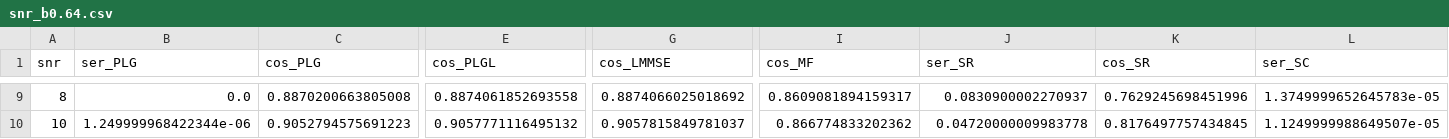
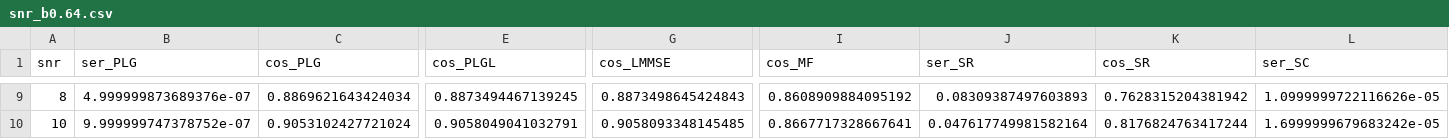
Before and after one commit to KiHoLee/signed-attention-sema, a CSV file: data/plugin/snr_b0.64.csv, drawn as a sheet; only a part is shown, gaps mark what is left out; the diff covers the shown part only; the diff names each change by its address in the sheet, - before the commit and + after, or states it on an @@ line.

```diff
--- a/data/plugin/snr_b0.64.csv
+++ b/data/plugin/snr_b0.64.csv
-B9 (ser_PLG): 0.0
+B9 (ser_PLG): 4.999999873689376e-07
-C9 (cos_PLG): 0.8870200663805008
+C9 (cos_PLG): 0.8869621643424034
-E9 (cos_PLGL): 0.8874061852693558
+E9 (cos_PLGL): 0.8873494467139245
-G9 (cos_LMMSE): 0.8874066025018692
+G9 (cos_LMMSE): 0.8873498645424843
-I9 (cos_MF): 0.8609081894159317
+I9 (cos_MF): 0.8608909884095192
-J9 (ser_SR): 0.0830900002270937
+J9 (ser_SR): 0.08309387497603893
-K9 (cos_SR): 0.7629245698451996
+K9 (cos_SR): 0.7628315204381942
-L9 (ser_SC): 1.3749999652645783e-05
+L9 (ser_SC): 1.0999999722116626e-05
-B10 (ser_PLG): 1.249999968422344e-06
+B10 (ser_PLG): 9.999999747378752e-07
-C10 (cos_PLG): 0.9052794575691223
+C10 (cos_PLG): 0.9053102427721024
-E10 (cos_PLGL): 0.9057771116495132
+E10 (cos_PLGL): 0.9058049041032791
-G10 (cos_LMMSE): 0.9057815849781037
+G10 (cos_LMMSE): 0.9058093348145485
-I10 (cos_MF): 0.866774833202362
+I10 (cos_MF): 0.8667717328667641
-J10 (ser_SR): 0.04720000009983778
+J10 (ser_SR): 0.047617749981582164
-K10 (cos_SR): 0.8176497757434845
+K10 (cos_SR): 0.8176824763417244
-L10 (ser_SC): 1.1249999988649507e-05
+L10 (ser_SC): 1.6999999679683242e-05
```
Also changed, not shown: 110 edited cells elsewhere in this file, data/plugin/beta_0dB.csv, 6 other files.
